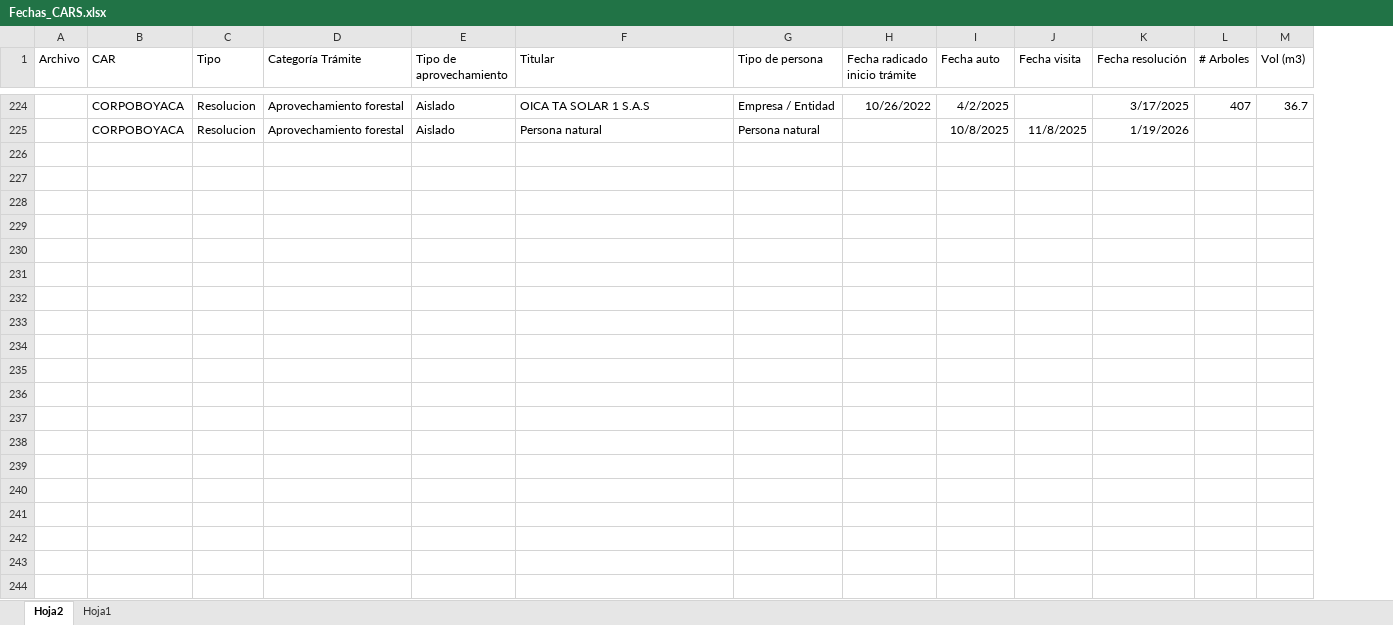
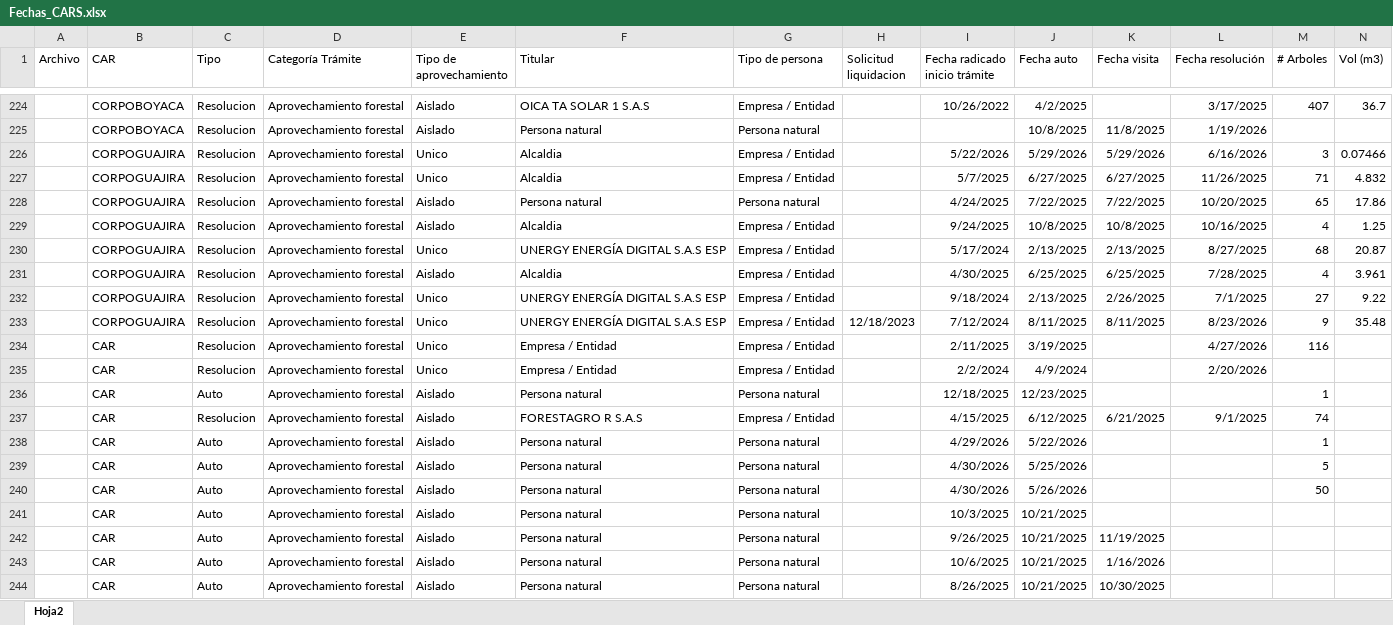
Before and after one commit to mabeltrang/CARS_nuevo, an Excel workbook: Fechas_CARS.xlsx, sheet Hoja2, drawn as a sheet; only a part is shown, gaps mark what is left out; values as stored, in another font and other column widths than the file's, no borders; rows hold the shown columns only; the diff covers the shown part only; the diff names each change by its address in the sheet, - before the commit and + after, or states it on an @@ line.

Commit message:
Add files via upload

```diff
--- a/Fechas_CARS.xlsx (sheet Hoja2)
+++ b/Fechas_CARS.xlsx (sheet Hoja2)
-sheet tab: Hoja1
+column H (Solicitud liquidacion), empty
+row 226:  | CORPOGUAJIRA | Resolucion | Aprovechamiento forestal | Unico | Alcaldia | Empresa / Entidad |  | 5/22/2026 | 5/29/2026 | 5/29/2026 | 6/16/2026 | 3 | 0.07466
+row 227:  | CORPOGUAJIRA | Resolucion | Aprovechamiento forestal | Unico | Alcaldia | Empresa / Entidad |  | 5/7/2025 | 6/27/2025 | 6/27/2025 | 11/26/2025 | 71 | 4.832
+row 228:  | CORPOGUAJIRA | Resolucion | Aprovechamiento forestal | Aislado | Persona natural | Persona natural |  | 4/24/2025 | 7/22/2025 | 7/22/2025 | 10/20/2025 | 65 | 17.86
+row 229:  | CORPOGUAJIRA | Resolucion | Aprovechamiento forestal | Aislado | Alcaldia | Empresa / Entidad |  | 9/24/2025 | 10/8/2025 | 10/8/2025 | 10/16/2025 | 4 | 1.25
+row 230:  | CORPOGUAJIRA | Resolucion | Aprovechamiento forestal | Unico | UNERGY ENERGÍA DIGITAL S.A.S ESP | Empresa / Entidad |  | 5/17/2024 | 2/13/2025 | 2/13/2025 | 8/27/2025 | 68 | 20.87
+row 231:  | CORPOGUAJIRA | Resolucion | Aprovechamiento forestal | Aislado | Alcaldia | Empresa / Entidad |  | 4/30/2025 | 6/25/2025 | 6/25/2025 | 7/28/2025 | 4 | 3.961
+row 232:  | CORPOGUAJIRA | Resolucion | Aprovechamiento forestal | Unico | UNERGY ENERGÍA DIGITAL S.A.S ESP | Empresa / Entidad |  | 9/18/2024 | 2/13/2025 | 2/26/2025 | 7/1/2025 | 27 | 9.22
+row 233:  | CORPOGUAJIRA | Resolucion | Aprovechamiento forestal | Unico | UNERGY ENERGÍA DIGITAL S.A.S ESP | Empresa / Entidad | 12/18/2023 | 7/12/2024 | 8/11/2025 | 8/11/2025 | 8/23/2026 | 9 | 35.48
+row 234:  | CAR | Resolucion | Aprovechamiento forestal | Unico | Empresa / Entidad | Empresa / Entidad |  | 2/11/2025 | 3/19/2025 |  | 4/27/2026 | 116
+row 235:  | CAR | Resolucion | Aprovechamiento forestal | Unico | Empresa / Entidad | Empresa / Entidad |  | 2/2/2024 | 4/9/2024 |  | 2/20/2026
+row 236:  | CAR | Auto | Aprovechamiento forestal | Aislado | Persona natural | Persona natural |  | 12/18/2025 | 12/23/2025 |  |  | 1
+row 237:  | CAR | Resolucion | Aprovechamiento forestal | Aislado | FORESTAGRO R S.A.S | Empresa / Entidad |  | 4/15/2025 | 6/12/2025 | 6/21/2025 | 9/1/2025 | 74
+row 238:  | CAR | Auto | Aprovechamiento forestal | Aislado | Persona natural | Persona natural |  | 4/29/2026 | 5/22/2026 |  |  | 1
+row 239:  | CAR | Auto | Aprovechamiento forestal | Aislado | Persona natural | Persona natural |  | 4/30/2026 | 5/25/2026 |  |  | 5
+row 240:  | CAR | Auto | Aprovechamiento forestal | Aislado | Persona natural | Persona natural |  | 4/30/2026 | 5/26/2026 |  |  | 50
+row 241:  | CAR | Auto | Aprovechamiento forestal | Aislado | Persona natural | Persona natural |  | 10/3/2025 | 10/21/2025
+row 242:  | CAR | Auto | Aprovechamiento forestal | Aislado | Persona natural | Persona natural |  | 9/26/2025 | 10/21/2025 | 11/19/2025
+row 243:  | CAR | Auto | Aprovechamiento forestal | Aislado | Persona natural | Persona natural |  | 10/6/2025 | 10/21/2025 | 1/16/2026
+row 244:  | CAR | Auto | Aprovechamiento forestal | Aislado | Persona natural | Persona natural |  | 8/26/2025 | 10/21/2025 | 10/30/2025
```
Also changed, not shown: 9 added rows and 1 edited cell elsewhere in this sheet.
